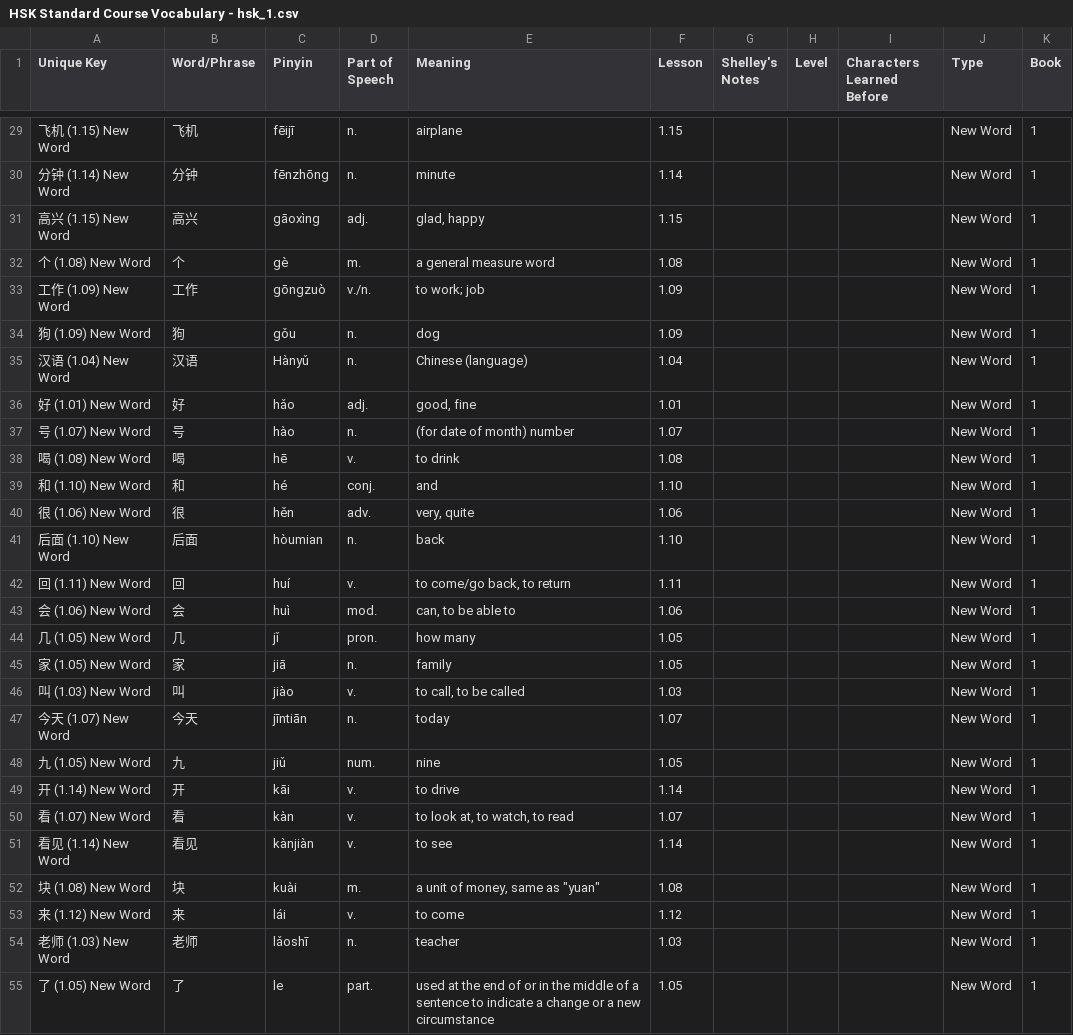
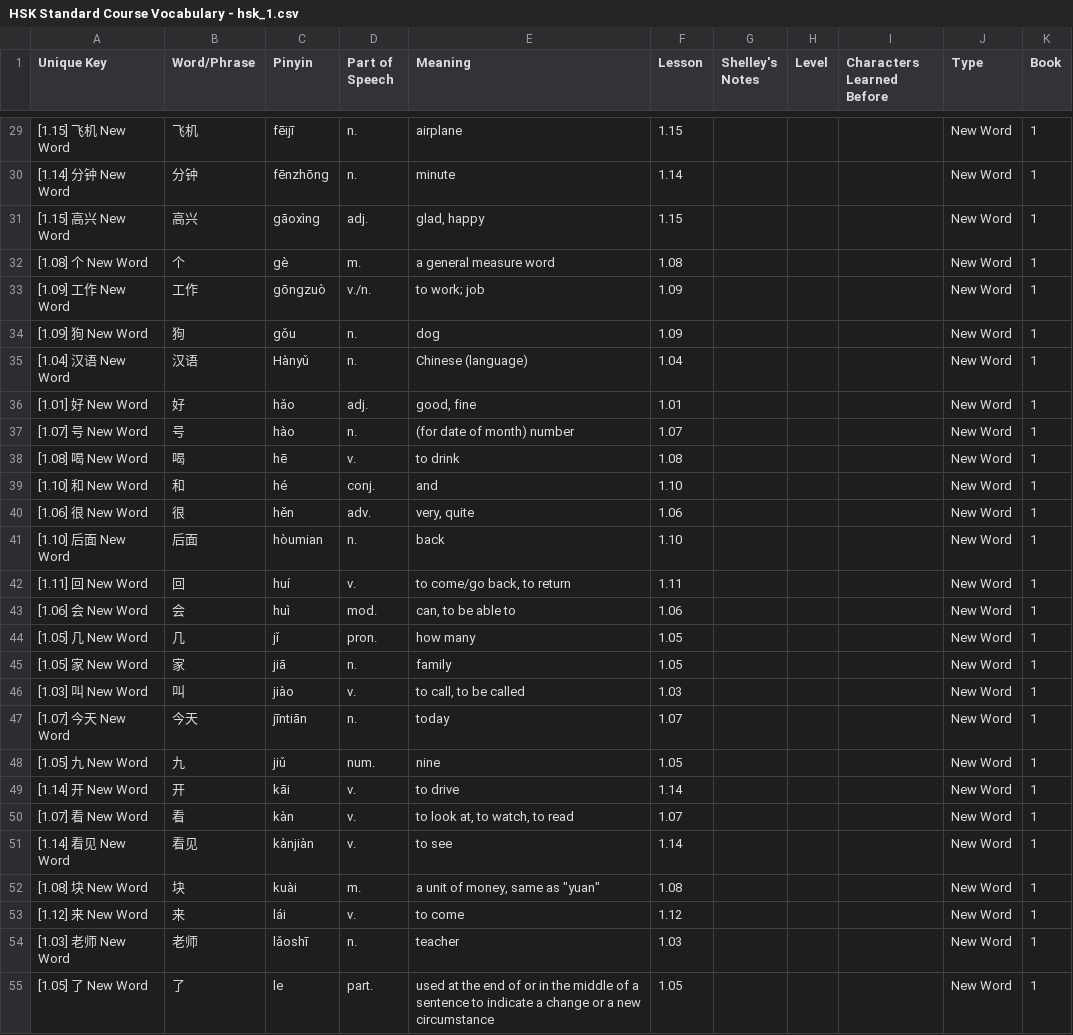
Before and after one commit to joelypoley/hsk_standard_course_vocab, a CSV file: hsk_vocab/HSK Standard Course Vocabulary - hsk_1.csv, drawn as a sheet; only a part is shown, gaps mark what is left out; the diff covers the shown part only.

Commit message:
Change unique key.

```diff
--- a/hsk_vocab/HSK Standard Course Vocabulary - hsk_1.csv
+++ b/hsk_vocab/HSK Standard Course Vocabulary - hsk_1.csv
@@ -29,27 +29,27 @@ Unique Key,Word/Phrase,Pinyin,Part of Speech,Meaning,Lesson,Shelley's Notes,Leve
-飞机 (1.15) New Word,飞机,fēijī,n.,airplane,1.15,,,,New Word,1
-分钟 (1.14) New Word,分钟,fēnzhōng,n.,minute,1.14,,,,New Word,1
-高兴 (1.15) New Word,高兴,gāoxìng,adj.,"glad, happy",1.15,,,,New Word,1
-个 (1.08) New Word,个,gè,m.,a general measure word,1.08,,,,New Word,1
-工作 (1.09) New Word,工作,gōngzuò,v./n.,to work; job,1.09,,,,New Word,1
-狗 (1.09) New Word,狗,gǒu,n.,dog,1.09,,,,New Word,1
-汉语 (1.04) New Word,汉语,Hànyǔ,n.,Chinese (language),1.04,,,,New Word,1
-好 (1.01) New Word,好,hǎo,adj.,"good, fine",1.01,,,,New Word,1
-号 (1.07) New Word,号,hào,n.,(for date of month) number,1.07,,,,New Word,1
-喝 (1.08) New Word,喝,hē,v.,to drink,1.08,,,,New Word,1
-和 (1.10) New Word,和,hé,conj.,and,1.10,,,,New Word,1
-很 (1.06) New Word,很,hěn,adv.,"very, quite",1.06,,,,New Word,1
-后面 (1.10) New Word,后面,hòumian,n.,back,1.10,,,,New Word,1
-回 (1.11) New Word,回,huí,v.,"to come/go back, to return",1.11,,,,New Word,1
-会 (1.06) New Word,会,huì,mod.,"can, to be able to",1.06,,,,New Word,1
-几 (1.05) New Word,几,jǐ,pron.,how many,1.05,,,,New Word,1
-家 (1.05) New Word,家,jiā,n.,family,1.05,,,,New Word,1
-叫 (1.03) New Word,叫,jiào,v.,"to call, to be called",1.03,,,,New Word,1
-今天 (1.07) New Word,今天,jīntiān,n.,today,1.07,,,,New Word,1
-九 (1.05) New Word,九,jiǔ,num.,nine,1.05,,,,New Word,1
-开 (1.14) New Word,开,kāi,v.,to drive,1.14,,,,New Word,1
-看 (1.07) New Word,看,kàn,v.,"to look at, to watch, to read",1.07,,,,New Word,1
-看见 (1.14) New Word,看见,kànjiàn,v.,to see,1.14,,,,New Word,1
-块 (1.08) New Word,块,kuài,m.,"a unit of money, same as ""yuan""",1.08,,,,New Word,1
-来 (1.12) New Word,来,lái,v.,to come,1.12,,,,New Word,1
-老师 (1.03) New Word,老师,lǎoshī,n.,teacher,1.03,,,,New Word,1
-了 (1.05) New Word,了,le,part.,used at the end of or in the middle of a sentence to indicate a change or a new circumstance,1.05,,,,New Word,1
+[1.15] 飞机 New Word,飞机,fēijī,n.,airplane,1.15,,,,New Word,1
+[1.14] 分钟 New Word,分钟,fēnzhōng,n.,minute,1.14,,,,New Word,1
+[1.15] 高兴 New Word,高兴,gāoxìng,adj.,"glad, happy",1.15,,,,New Word,1
+[1.08] 个 New Word,个,gè,m.,a general measure word,1.08,,,,New Word,1
+[1.09] 工作 New Word,工作,gōngzuò,v./n.,to work; job,1.09,,,,New Word,1
+[1.09] 狗 New Word,狗,gǒu,n.,dog,1.09,,,,New Word,1
+[1.04] 汉语 New Word,汉语,Hànyǔ,n.,Chinese (language),1.04,,,,New Word,1
+[1.01] 好 New Word,好,hǎo,adj.,"good, fine",1.01,,,,New Word,1
+[1.07] 号 New Word,号,hào,n.,(for date of month) number,1.07,,,,New Word,1
+[1.08] 喝 New Word,喝,hē,v.,to drink,1.08,,,,New Word,1
+[1.10] 和 New Word,和,hé,conj.,and,1.10,,,,New Word,1
+[1.06] 很 New Word,很,hěn,adv.,"very, quite",1.06,,,,New Word,1
+[1.10] 后面 New Word,后面,hòumian,n.,back,1.10,,,,New Word,1
+[1.11] 回 New Word,回,huí,v.,"to come/go back, to return",1.11,,,,New Word,1
+[1.06] 会 New Word,会,huì,mod.,"can, to be able to",1.06,,,,New Word,1
+[1.05] 几 New Word,几,jǐ,pron.,how many,1.05,,,,New Word,1
+[1.05] 家 New Word,家,jiā,n.,family,1.05,,,,New Word,1
+[1.03] 叫 New Word,叫,jiào,v.,"to call, to be called",1.03,,,,New Word,1
+[1.07] 今天 New Word,今天,jīntiān,n.,today,1.07,,,,New Word,1
+[1.05] 九 New Word,九,jiǔ,num.,nine,1.05,,,,New Word,1
+[1.14] 开 New Word,开,kāi,v.,to drive,1.14,,,,New Word,1
+[1.07] 看 New Word,看,kàn,v.,"to look at, to watch, to read",1.07,,,,New Word,1
+[1.14] 看见 New Word,看见,kànjiàn,v.,to see,1.14,,,,New Word,1
+[1.08] 块 New Word,块,kuài,m.,"a unit of money, same as ""yuan""",1.08,,,,New Word,1
+[1.12] 来 New Word,来,lái,v.,to come,1.12,,,,New Word,1
+[1.03] 老师 New Word,老师,lǎoshī,n.,teacher,1.03,,,,New Word,1
+[1.05] 了 New Word,了,le,part.,used at the end of or in the middle of a sentence to indicate a change or a new circumstance,1.05,,,,New Word,1
```
Also changed, not shown: 160 edited cells elsewhere in this file, hsk_vocab/HSK Standard Course Vocabulary - hsk_2.csv, hsk_vocab/HSK Standard Course Vocabulary - hsk_3.csv, 2 other files.
